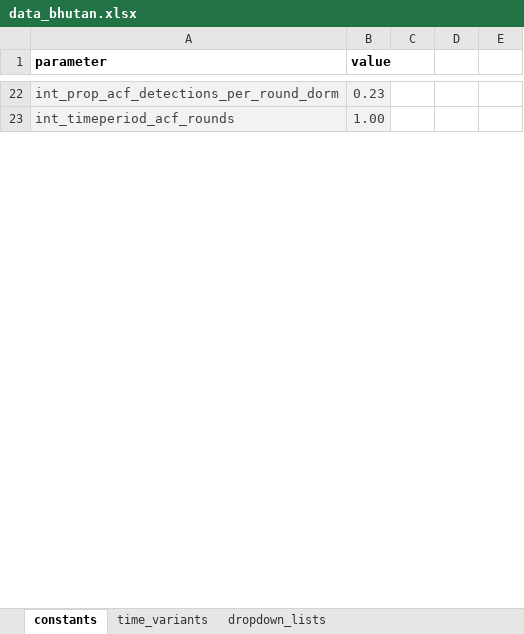
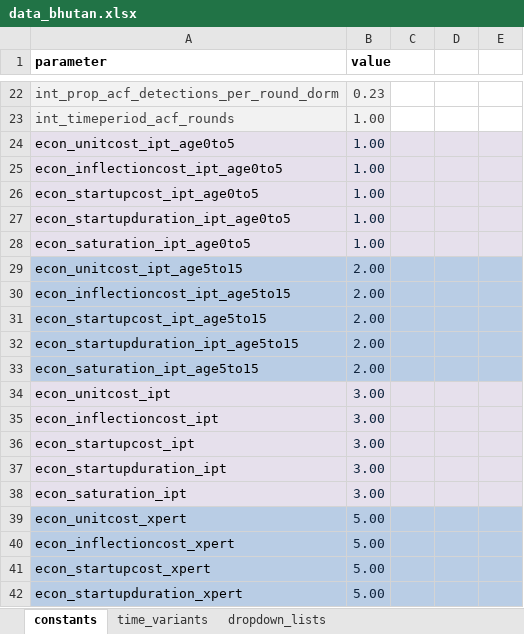
Before and after one commit to monash-emu/AuTuMN, an Excel workbook: autumn/xls/data_bhutan.xlsx, sheet constants, drawn as a sheet; only a part is shown, gaps mark what is left out; values as stored, in another font and other column widths than the file's, no borders; the diff covers the shown part only; the diff names each change by its address in the sheet, - before the commit and + after, or states it on an @@ line.

```diff
--- a/autumn/xls/data_bhutan.xlsx (sheet constants)
+++ b/autumn/xls/data_bhutan.xlsx (sheet constants)
+row 24: econ_unitcost_ipt_age0to5 | 1.00
+row 25: econ_inflectioncost_ipt_age0to5 | 1.00
+row 26: econ_startupcost_ipt_age0to5 | 1.00
+row 27: econ_startupduration_ipt_age0to5 | 1.00
+row 28: econ_saturation_ipt_age0to5 | 1.00
+row 29: econ_unitcost_ipt_age5to15 | 2.00
+row 30: econ_inflectioncost_ipt_age5to15 | 2.00
+row 31: econ_startupcost_ipt_age5to15 | 2.00
+row 32: econ_startupduration_ipt_age5to15 | 2.00
+row 33: econ_saturation_ipt_age5to15 | 2.00
+row 34: econ_unitcost_ipt | 3.00
+row 35: econ_inflectioncost_ipt | 3.00
+row 36: econ_startupcost_ipt | 3.00
+row 37: econ_startupduration_ipt | 3.00
+row 38: econ_saturation_ipt | 3.00
+row 39: econ_unitcost_xpert | 5.00
+row 40: econ_inflectioncost_xpert | 5.00
+row 41: econ_startupcost_xpert | 5.00
+row 42: econ_startupduration_xpert | 5.00
```
Also changed, not shown: 11 added rows, 5 edited cells and cell formats elsewhere in this sheet, sheet time_variants, 2 other files.
